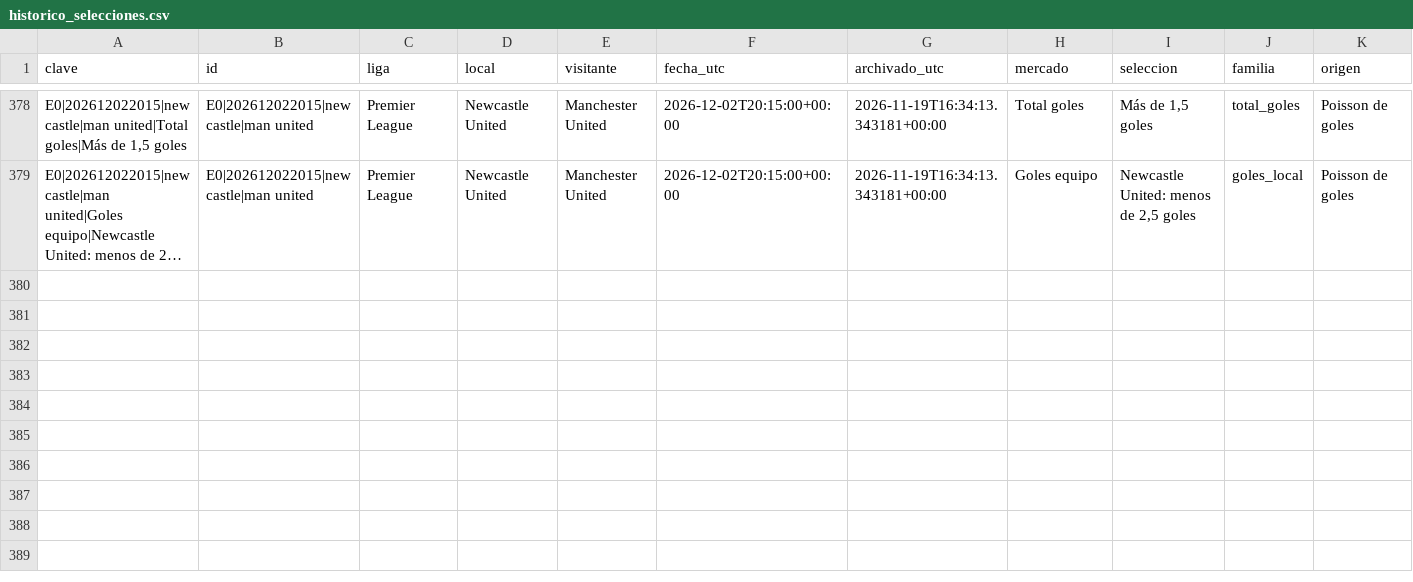
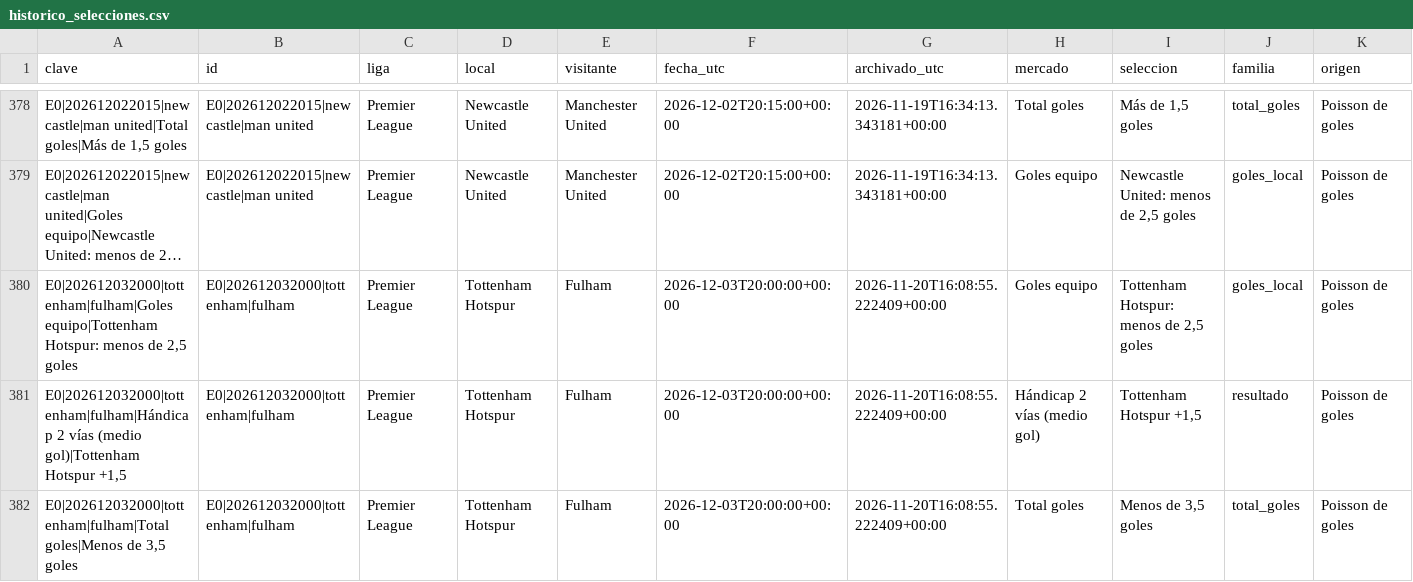
Before and after one commit to rasekes86/football-ai-lab, a CSV file: output/historico_selecciones.csv, drawn as a sheet; only a part is shown, gaps mark what is left out; long unchanged cells end in …; rows hold the shown columns only; the diff names each change by its address in the sheet, - before the commit and + after, or states it on an @@ line.

```diff
--- a/output/historico_selecciones.csv
+++ b/output/historico_selecciones.csv
+row 380: E0|202612032000|tottenham|fulham|Goles equipo|Tottenham Hotspur: menos de 2,5 goles | E0|202612032000|tottenham|fulham | Premier League | Tottenham Hotspur | Fulham | 2026-12-03T20:00:00+00:00 | 2026-11-20T16:08:55.222409+00:00 | Goles equipo | Tottenham Hotspur: menos de 2,5 goles | goles_local | Poisson de goles
+row 381: E0|202612032000|tottenham|fulham|Hándicap 2 vías (medio gol)|Tottenham Hotspur +1,5 | E0|202612032000|tottenham|fulham | Premier League | Tottenham Hotspur | Fulham | 2026-12-03T20:00:00+00:00 | 2026-11-20T16:08:55.222409+00:00 | Hándicap 2 vías (medio gol) | Tottenham Hotspur +1,5 | resultado | Poisson de goles
+row 382: E0|202612032000|tottenham|fulham|Total goles|Menos de 3,5 goles | E0|202612032000|tottenham|fulham | Premier League | Tottenham Hotspur | Fulham | 2026-12-03T20:00:00+00:00 | 2026-11-20T16:08:55.222409+00:00 | Total goles | Menos de 3,5 goles | total_goles | Poisson de goles
```
Also changed, not shown: output/historico_predicciones.csv, output/mercados.csv, 30 other files.
